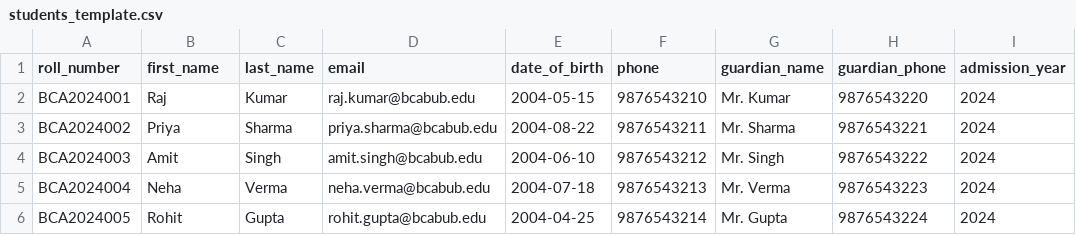
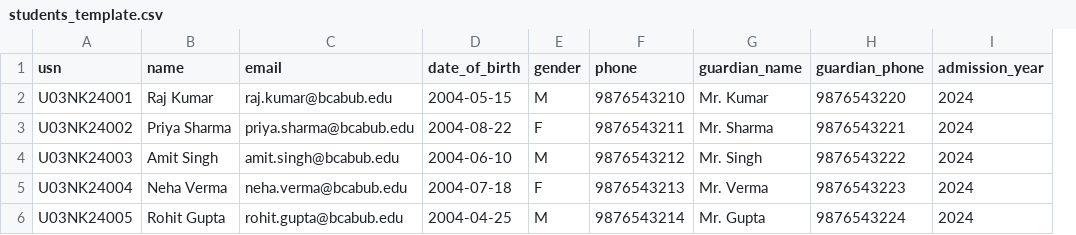
Before and after one commit to GitKaran4723/attendanceModule, a CSV file: sample_imports/students_template.csv, drawn as a sheet; only a part is shown; removed rows and columns are numbered as before the commit, all else as after; the diff names each change by its address in the sheet, - before the commit and + after, or states it on an @@ line.

```diff
--- a/sample_imports/students_template.csv
+++ b/sample_imports/students_template.csv
-column C (last_name), rows 2-6: Kumar | Sharma | Singh | Verma | Gupta
+column E (gender), rows 2-6: M | F | M | F | M
-A1: roll_number
+A1: usn
-B1: first_name
+B1: name
-A2 (usn): BCA2024001
+A2 (usn): U03NK24001
-B2 (name): Raj
+B2 (name): Raj Kumar
-A3 (usn): BCA2024002
+A3 (usn): U03NK24002
-B3 (name): Priya
+B3 (name): Priya Sharma
-A4 (usn): BCA2024003
+A4 (usn): U03NK24003
-B4 (name): Amit
+B4 (name): Amit Singh
-A5 (usn): BCA2024004
+A5 (usn): U03NK24004
-B5 (name): Neha
+B5 (name): Neha Verma
-A6 (usn): BCA2024005
+A6 (usn): U03NK24005
-B6 (name): Rohit
+B6 (name): Rohit Gupta
```
Also changed, not shown: 56 other files.
